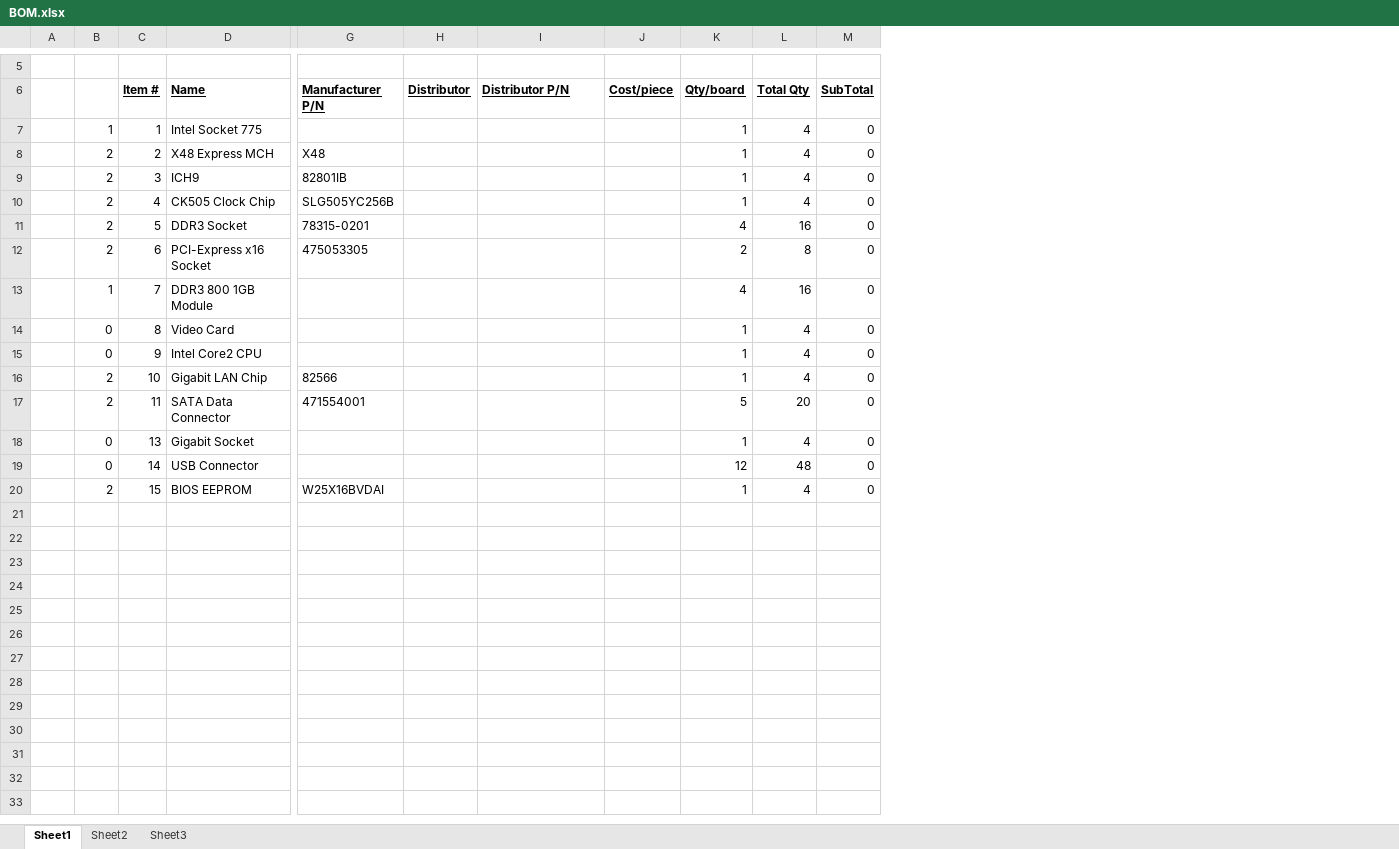
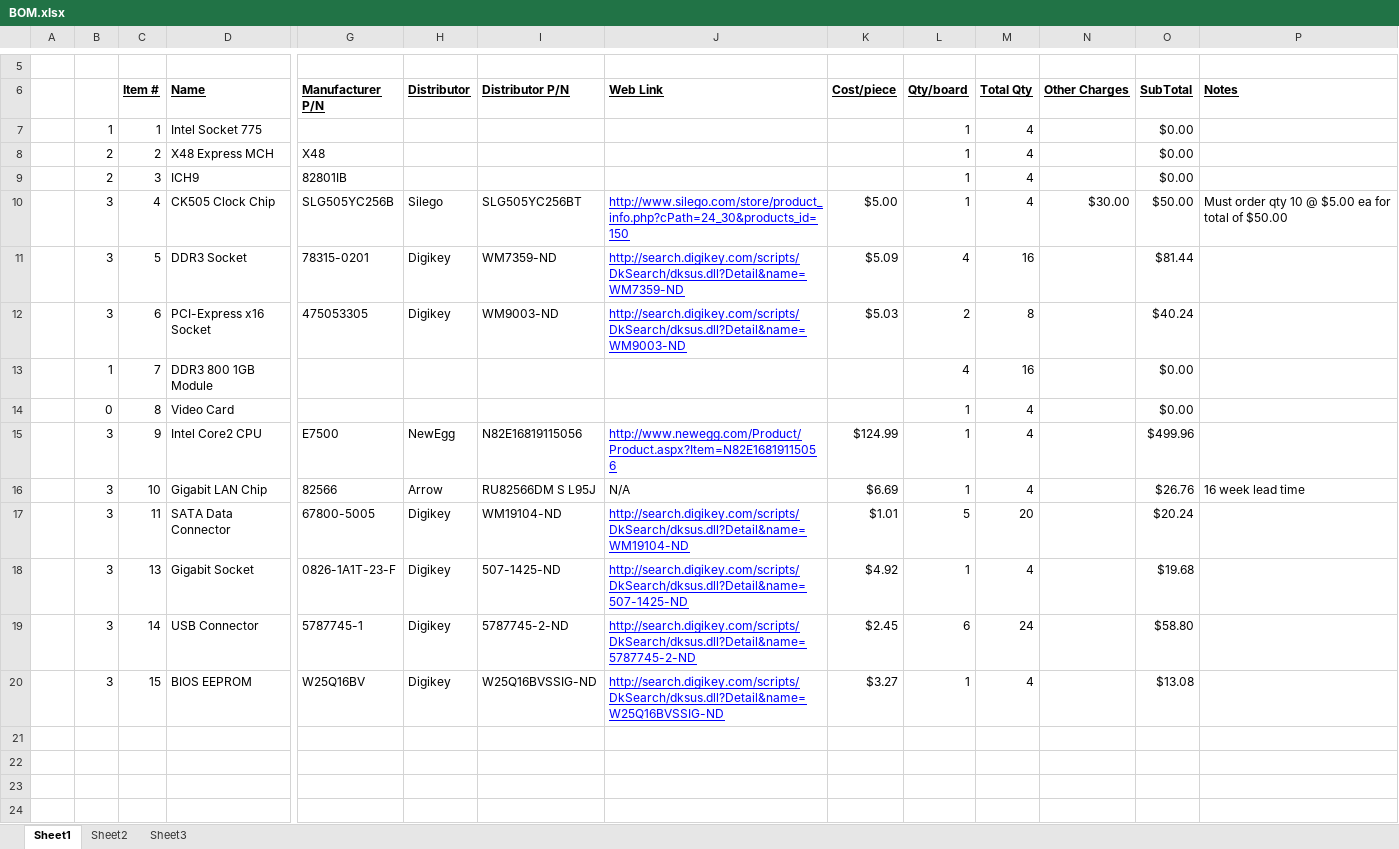
Before and after one commit to zaikoun/cisco-coop-mobo, an Excel workbook: Bill of Materials/BOM.xlsx, sheet Sheet1, drawn as a sheet; only a part is shown, gaps mark what is left out; values as stored, in another font and other column widths than the file's, no borders; conditional formats not drawn; removed rows and columns are numbered as before the commit, all else as after; rows hold the shown columns only; the diff covers the shown part only; the diff names each change by its address in the sheet, - before the commit and + after, or states it on an @@ line.

Commit message:
updated BOM with most part info

```diff
--- a/Bill of Materials/BOM.xlsx (sheet Sheet1)
+++ b/Bill of Materials/BOM.xlsx (sheet Sheet1)
+column J (Web Link), rows 10-12: http://www.silego.com/store/product_info.php?cPath=24_30&products_id=150 | http://search.digikey.com/scripts/DkSearch/dksus.dll?Detail&name=WM7359-ND | http://search.digikey.com/scripts/DkSearch/dksus.dll?Detail&name=WM9003-ND; row 16: N/A
+column N (Other Charges), row 10: $30.00
+column P (Notes), row 10: Must order qty 10 @ $5.00 ea for total of $50.00; row 16: 16 week lead time
-O7:O9 (SubTotal): 0
+O7:O9 (SubTotal): $0.00
-B10:B12: 2
+B10:B12: 3
-H10 (Distributor): (empty)
+H10 (Distributor): Silego
-I10 (Distributor P/N): (empty)
+I10 (Distributor P/N): SLG505YC256BT
-K10 (Cost/piece): (empty)
+K10 (Cost/piece): $5.00
-O10 (SubTotal): 0
+O10 (SubTotal): $50.00
-H11:H12 (Distributor): (empty)
+H11:H12 (Distributor): Digikey
-I11 (Distributor P/N): (empty)
+I11 (Distributor P/N): WM7359-ND
-K11 (Cost/piece): (empty)
+K11 (Cost/piece): $5.09
-O11 (SubTotal): 0
+O11 (SubTotal): $81.44
-I12 (Distributor P/N): (empty)
+I12 (Distributor P/N): WM9003-ND
-K12 (Cost/piece): (empty)
+K12 (Cost/piece): $5.03
-O12 (SubTotal): 0
+O12 (SubTotal): $40.24
-O13:O14 (SubTotal): 0
+O13:O14 (SubTotal): $0.00
-row 15:  | 0 | 9 | Intel Core2 CPU |  |  |  |  | 1 | 4 | 0
+row 15:  | 3 | 9 | Intel Core2 CPU | E7500 | NewEgg | N82E16819115056 | http://www.newegg.com/Product/Product.aspx?Item=N82E16819115056 | $124.99 | 1 | 4 |  | $499.96
-B16: 2
+B16: 3
-H16 (Distributor): (empty)
+H16 (Distributor): Arrow
-I16 (Distributor P/N): (empty)
+I16 (Distributor P/N): RU82566DM S L95J
-K16 (Cost/piece): (empty)
+K16 (Cost/piece): $6.69
-O16 (SubTotal): 0
+O16 (SubTotal): $26.76
+row 17:  | 3 | 11 | SATA Data Connector | 67800-5005 | Digikey | WM19104-ND | http://search.digikey.com/scripts/DkSearch/dksus.dll?Detail&name=WM19104-ND | $1.01 | 5 | 20 |  | $20.24
+row 18:  | 3 | 13 | Gigabit Socket | 0826-1A1T-23-F | Digikey | 507-1425-ND | http://search.digikey.com/scripts/DkSearch/dksus.dll?Detail&name=507-1425-ND | $4.92 | 1 | 4 |  | $19.68
+row 19:  | 3 | 14 | USB Connector | 5787745-1 | Digikey | 5787745-2-ND | http://search.digikey.com/scripts/DkSearch/dksus.dll?Detail&name=5787745-2-ND | $2.45 | 6 | 24 |  | $58.80
+row 20:  | 3 | 15 | BIOS EEPROM | W25Q16BV | Digikey | W25Q16BVSSIG-ND | http://search.digikey.com/scripts/DkSearch/dksus.dll?Detail&name=W25Q16BVSSIG-ND | $3.27 | 1 | 4 |  | $13.08
-row 21:  | 2 | 11 | SATA Data Connector | 471554001 |  |  |  | 5 | 20 | 0
+row 21: (empty)
-row 22:  | 0 | 13 | Gigabit Socket |  |  |  |  | 1 | 4 | 0
+row 22: (empty)
-row 23:  | 0 | 14 | USB Connector |  |  |  |  | 12 | 48 | 0
+row 23: (empty)
-row 24:  | 2 | 15 | BIOS EEPROM | W25X16BVDAI |  |  |  | 1 | 4 | 0
+row 24: (empty)
```
Also changed, not shown: 11 added rows elsewhere in this sheet, formulas that keep their value.
